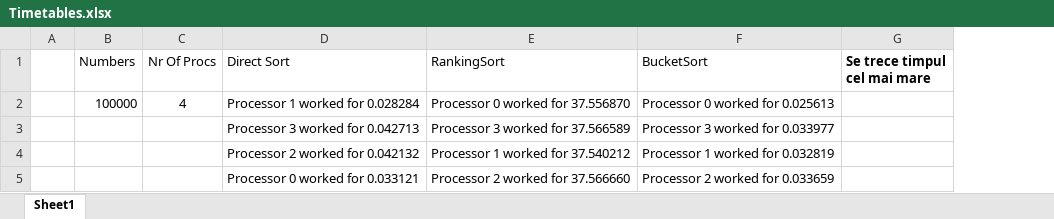
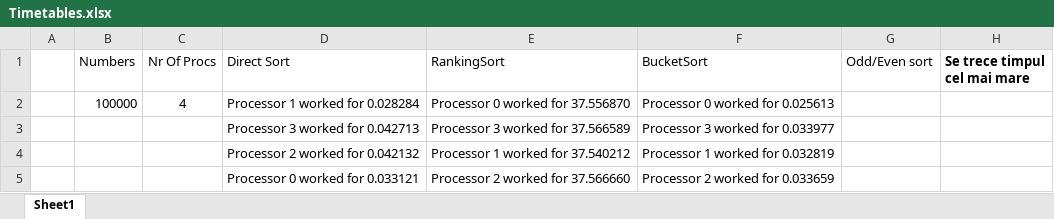
Before and after one commit to florinasavei/mi-unitbv, an Excel workbook: ParalelProgramming/FlorinAsavei/Labs/Timetables.xlsx, sheet Sheet1, drawn as a sheet; values as stored, in another font and other column widths than the file's, no borders; the diff names each change by its address in the sheet, - before the commit and + after, or states it on an @@ line.

Commit message:
moved project direct sort

```diff
--- a/ParalelProgramming/FlorinAsavei/Labs/Timetables.xlsx (sheet Sheet1)
+++ b/ParalelProgramming/FlorinAsavei/Labs/Timetables.xlsx (sheet Sheet1)
+column G (Odd/Even sort), empty
```
Also changed, not shown: 22 other files.
